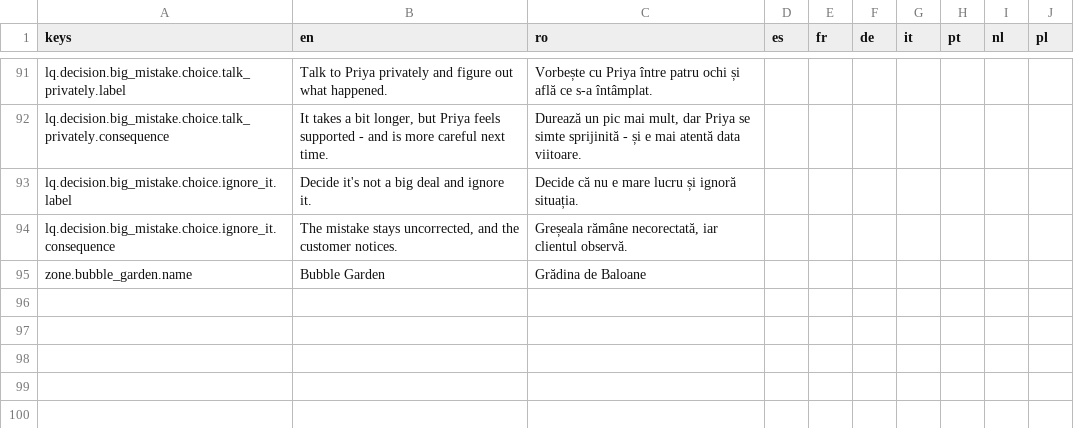
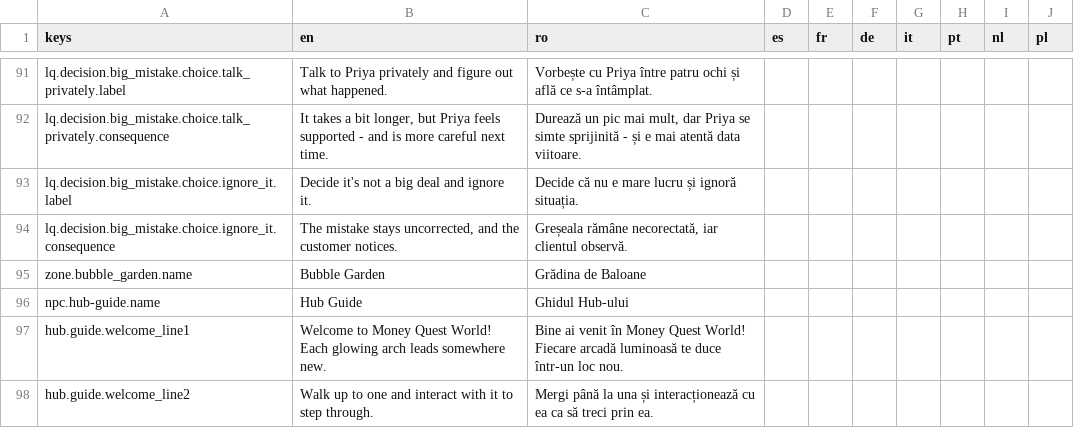
Before and after one commit to laviniamoraru28-creator/money-quest, a CSV file: godot/money-quest-game/localization/translations.csv, drawn as a sheet; only a part is shown, gaps mark what is left out.

```diff
--- a/godot/money-quest-game/localization/translations.csv
+++ b/godot/money-quest-game/localization/translations.csv
@@ -95 +95,4 @@
 "zone.bubble_garden.name","Bubble Garden","Grădina de Baloane","","","","","","",""
+"npc.hub-guide.name","Hub Guide","Ghidul Hub-ului","","","","","","",""
+"hub.guide.welcome_line1","Welcome to Money Quest World! Each glowing arch leads somewhere new.","Bine ai venit în Money Quest World! Fiecare arcadă luminoasă te duce într-un loc nou.","","","","","","",""
+"hub.guide.welcome_line2","Walk up to one and interact with it to step through.","Mergi până la una și interacționează cu ea ca să treci prin ea.","","","","","","",""
```
Also changed, not shown: 4 other files.
